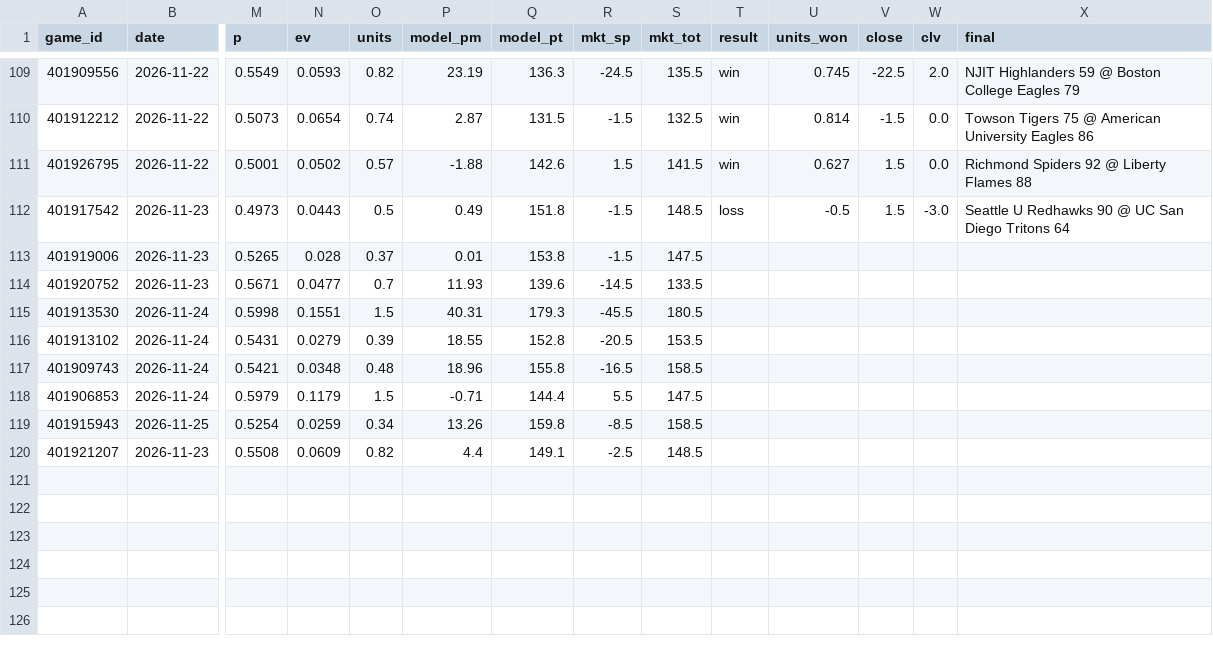
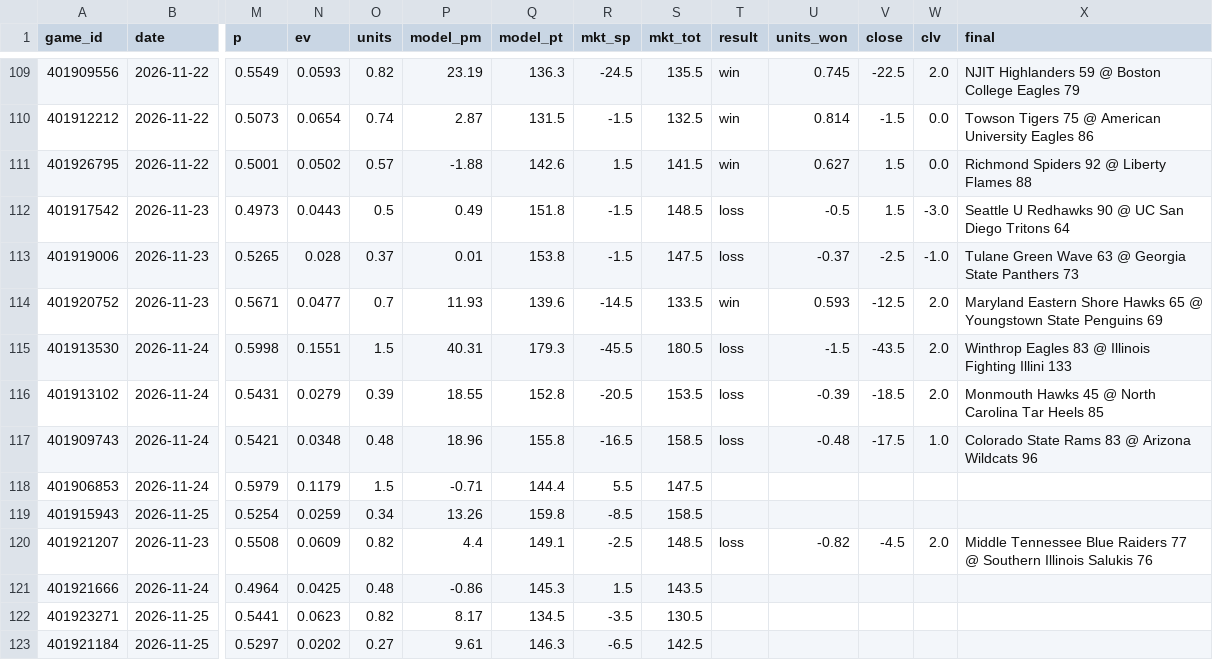
Before and after one commit to psturo77/cbb-data, a CSV file: paper.csv, drawn as a sheet; only a part is shown, gaps mark what is left out; rows hold the shown columns only; the diff names each change by its address in the sheet, - before the commit and + after, or states it on an @@ line.

```diff
--- a/paper.csv
+++ b/paper.csv
-T113 (result): (empty)
+T113 (result): loss
-U113 (units_won): (empty)
+U113 (units_won): -0.37
-V113 (close): (empty)
+V113 (close): -2.5
-W113 (clv): (empty)
+W113 (clv): -1.0
-X113 (final): (empty)
+X113 (final): Tulane Green Wave 63 @ Georgia State Panthers 73
-T114 (result): (empty)
+T114 (result): win
-U114 (units_won): (empty)
+U114 (units_won): 0.593
-V114 (close): (empty)
+V114 (close): -12.5
-W114:W116 (clv): (empty)
+W114:W116 (clv): 2.0
-X114 (final): (empty)
+X114 (final): Maryland Eastern Shore Hawks 65 @ Youngstown State Penguins 69
-T115:T117 (result): (empty)
+T115:T117 (result): loss
-U115 (units_won): (empty)
+U115 (units_won): -1.5
-V115 (close): (empty)
+V115 (close): -43.5
-X115 (final): (empty)
+X115 (final): Winthrop Eagles 83 @ Illinois Fighting Illini 133
-U116 (units_won): (empty)
+U116 (units_won): -0.39
-V116 (close): (empty)
+V116 (close): -18.5
-X116 (final): (empty)
+X116 (final): Monmouth Hawks 45 @ North Carolina Tar Heels 85
-U117 (units_won): (empty)
+U117 (units_won): -0.48
-V117 (close): (empty)
+V117 (close): -17.5
-W117 (clv): (empty)
+W117 (clv): 1.0
-X117 (final): (empty)
+X117 (final): Colorado State Rams 83 @ Arizona Wildcats 96
-T120 (result): (empty)
+T120 (result): loss
-U120 (units_won): (empty)
+U120 (units_won): -0.82
-V120 (close): (empty)
+V120 (close): -4.5
-W120 (clv): (empty)
+W120 (clv): 2.0
-X120 (final): (empty)
+X120 (final): Middle Tennessee Blue Raiders 77 @ Southern Illinois Salukis 76
+row 121: 401921666 | 2026-11-24 | 0.4964 | 0.0425 | 0.48 | -0.86 | 145.3 | 1.5 | 143.5
+row 122: 401923271 | 2026-11-25 | 0.5441 | 0.0623 | 0.82 | 8.17 | 134.5 | -3.5 | 130.5
+row 123: 401921184 | 2026-11-25 | 0.5297 | 0.0202 | 0.27 | 9.61 | 146.3 | -6.5 | 142.5
```
Also changed, not shown: bpi_games.csv, lines.csv, 8 other files.
